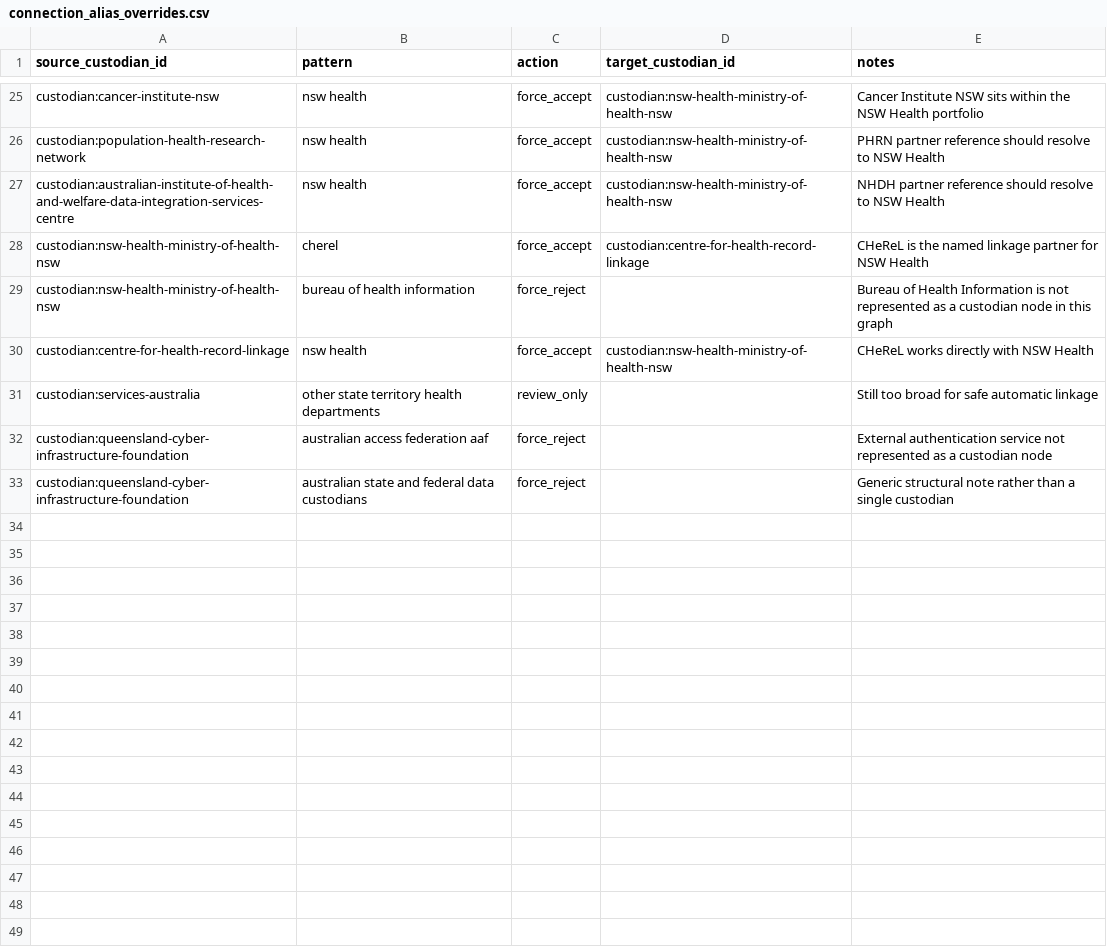
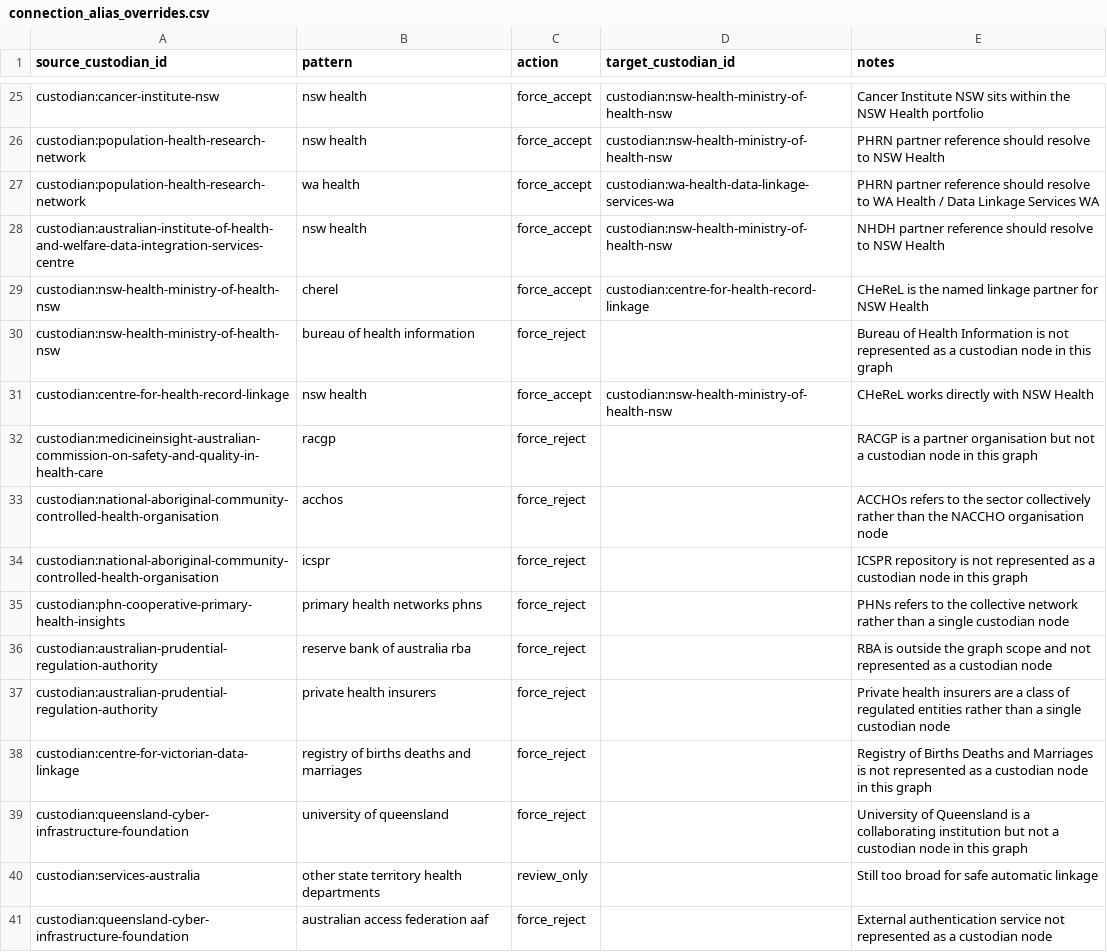
Before and after one commit to DigitalHealthCRC/AU-healthdata-atlas, a CSV file: config/connection_alias_overrides.csv, drawn as a sheet; only a part is shown, gaps mark what is left out; the shorter side is filled out with more unchanged rows.

Commit message:
Document connection exclusions and finalize overrides

```diff
--- a/config/connection_alias_overrides.csv
+++ b/config/connection_alias_overrides.csv
@@ -26,2 +26,3 @@ custodian:cancer-institute-nsw,nsw health,force_accept,custodian:nsw-health-mini
 custodian:population-health-research-network,nsw health,force_accept,custodian:nsw-health-ministry-of-health-nsw,PHRN partner reference should resolve to NSW Health
+custodian:population-health-research-network,wa health,force_accept,custodian:wa-health-data-linkage-services-wa,PHRN partner reference should resolve to WA Health / Data Linkage Services WA
 custodian:australian-institute-of-health-and-welfare-data-integration-services-centre,nsw health,force_accept,custodian:nsw-health-ministry-of-health-nsw,NHDH partner reference should resolve to NSW Health
@@ -30,2 +31,10 @@ custodian:nsw-health-ministry-of-health-nsw,bureau of health information,force_r
 custodian:centre-for-health-record-linkage,nsw health,force_accept,custodian:nsw-health-ministry-of-health-nsw,CHeReL works directly with NSW Health
+custodian:medicineinsight-australian-commission-on-safety-and-quality-in-health-care,racgp,force_reject,,RACGP is a partner organisation but not a custodian node in this graph
+custodian:national-aboriginal-community-controlled-health-organisation,acchos,force_reject,,ACCHOs refers to the sector collectively rather than the NACCHO organisation node
+custodian:national-aboriginal-community-controlled-health-organisation,icspr,force_reject,,ICSPR repository is not represented as a custodian node in this graph
+custodian:phn-cooperative-primary-health-insights,primary health networks phns,force_reject,,PHNs refers to the collective network rather than a single custodian node
+custodian:australian-prudential-regulation-authority,reserve bank of australia rba,force_reject,,RBA is outside the graph scope and not represented as a custodian node
+custodian:australian-prudential-regulation-authority,private health insurers,force_reject,,Private health insurers are a class of regulated entities rather than a single custodian node
+custodian:centre-for-victorian-data-linkage,registry of births deaths and marriages,force_reject,,Registry of Births Deaths and Marriages is not represented as a custodian node in this graph
+custodian:queensland-cyber-infrastructure-foundation,university of queensland,force_reject,,University of Queensland is a collaborating institution but not a custodian node in this graph
 custodian:services-australia,other state territory health departments,review_only,,Still too broad for safe automatic linkage
```
Also changed, not shown: output/connection_match_review.csv, 3 other files.
